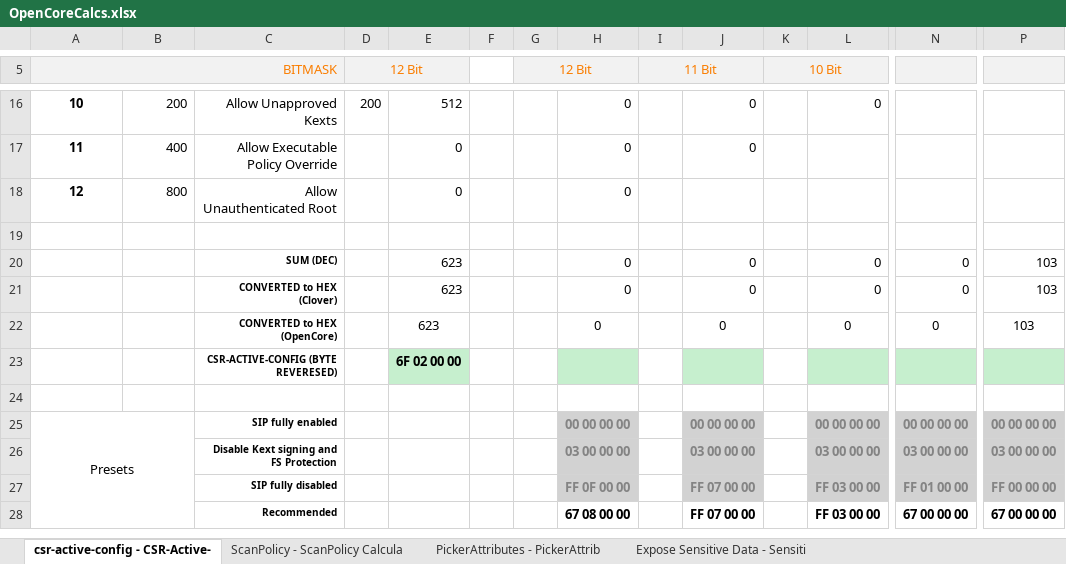
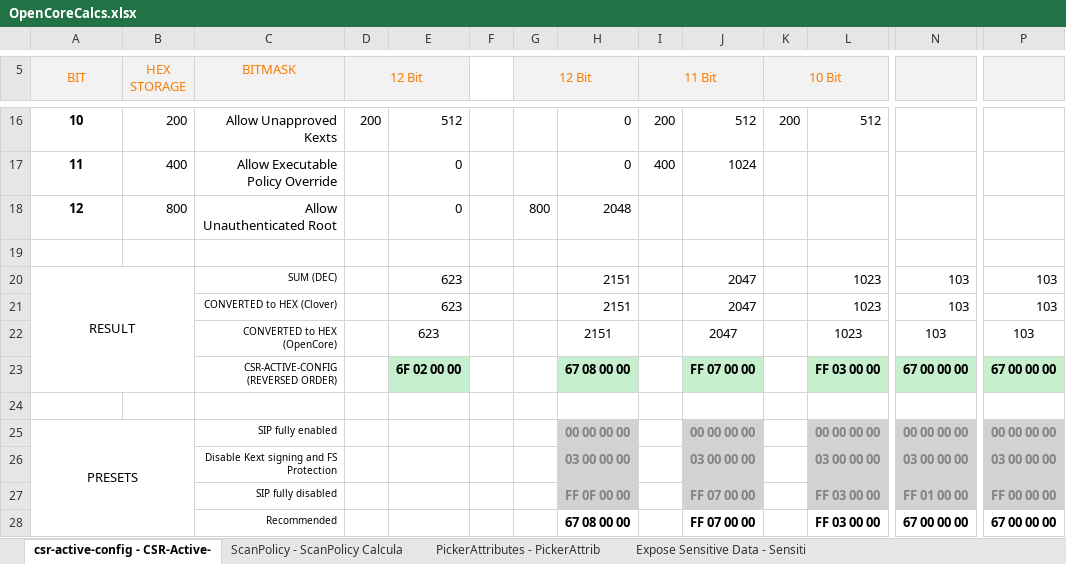
Before and after one commit to 5T33Z0/OC-Little-Translated, an Excel workbook: 10. Calculators/OpenCoreCalcs.xlsx, sheet csr-active-config - CSR-Active-, drawn as a sheet; only a part is shown, gaps mark what is left out; values as stored, in another font and other column widths than the file's, no borders; charts and pictures not drawn; removed rows and columns are numbered as before the commit, all else as after; rows hold the shown columns only; ↵ is a line break in a cell; the diff covers the shown part only; the diff names each change by its address in the sheet, - before the commit and + after, or states it on an @@ line.

```diff
--- a/10. Calculators/OpenCoreCalcs.xlsx (sheet csr-active-config - CSR-Active-)
+++ b/10. Calculators/OpenCoreCalcs.xlsx (sheet csr-active-config - CSR-Active-)
-A5: BITMASK
+A5: BIT
-A5 alignment: right
+A5 alignment: center
-A5:C5 merged
+A5:A6 merged
-B5: (empty)
+B5: HEX ↵ STORAGE
-B5:C5 fill: none
+B5:C5 fill: #F2F2F2
+B5:B6 merged
-C5: (empty)
+C5: BITMASK
-I16 (11 Bit): (empty)
+I16 (11 Bit): 200
-J16: 0
+J16: 512
-K16 (10 Bit): (empty)
+K16 (10 Bit): 200
-L16: 0
+L16: 512
-I17 (11 Bit): (empty)
+I17 (11 Bit): 400
-J17: 0
+J17: 1024
-G18 (12 Bit): (empty)
+G18 (12 Bit): 800
-H18: 0
+H18: 2048
-A20 (BIT): (empty)
+A20 (BIT): RESULT
+A20:B23 merged
-C20:C22 bold: on
+C20:C22 bold: off
-H20:H22: 0
+H20:H22: 2151
-J20:J22: 0
+J20:J22: 2047
-L20:L22: 0
+L20:L22: 1023
-N20:N22: 0
+N20:N22: 103
-row 23:  |  | CSR-ACTIVE-CONFIG (BYTE REVERESED) |  | 6F 02 00 00
+row 23:  |  | CSR-ACTIVE-CONFIG (REVERSED ORDER) |  | 6F 02 00 00 |  |  | 67 08 00 00 |  | FF 07 00 00 |  | FF 03 00 00 | 67 00 00 00 | 67 00 00 00
-A25 (BIT): Presets
+A25 (BIT): PRESETS
-C25:C28 bold: on
+C25:C28 bold: off
```
Also changed, not shown: 58 edited cells and cell formats elsewhere in this sheet, charts or pictures, 1 other file.
